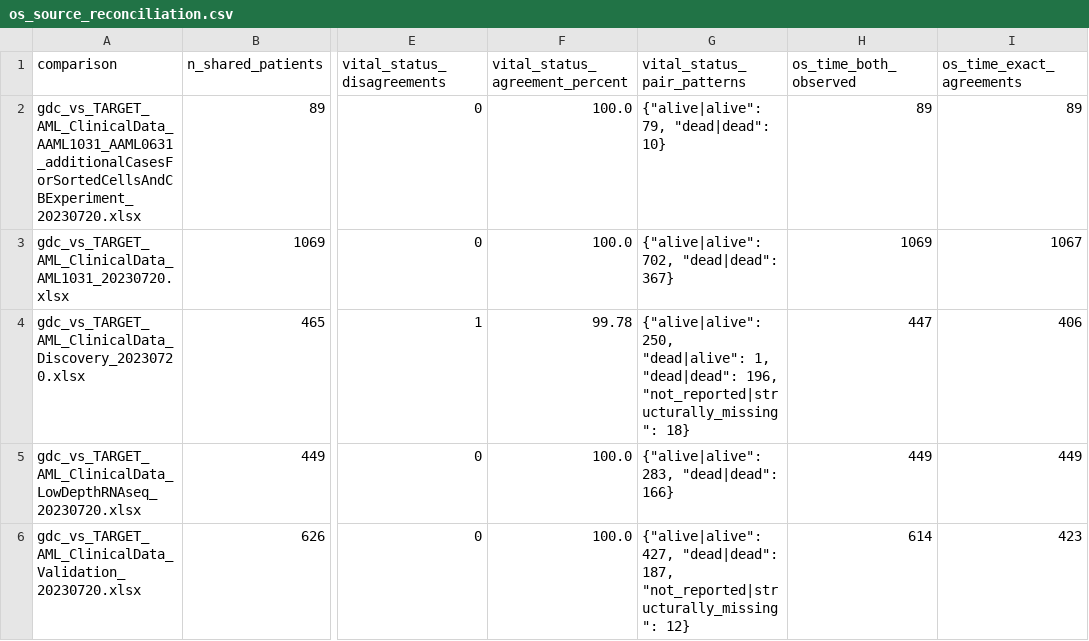
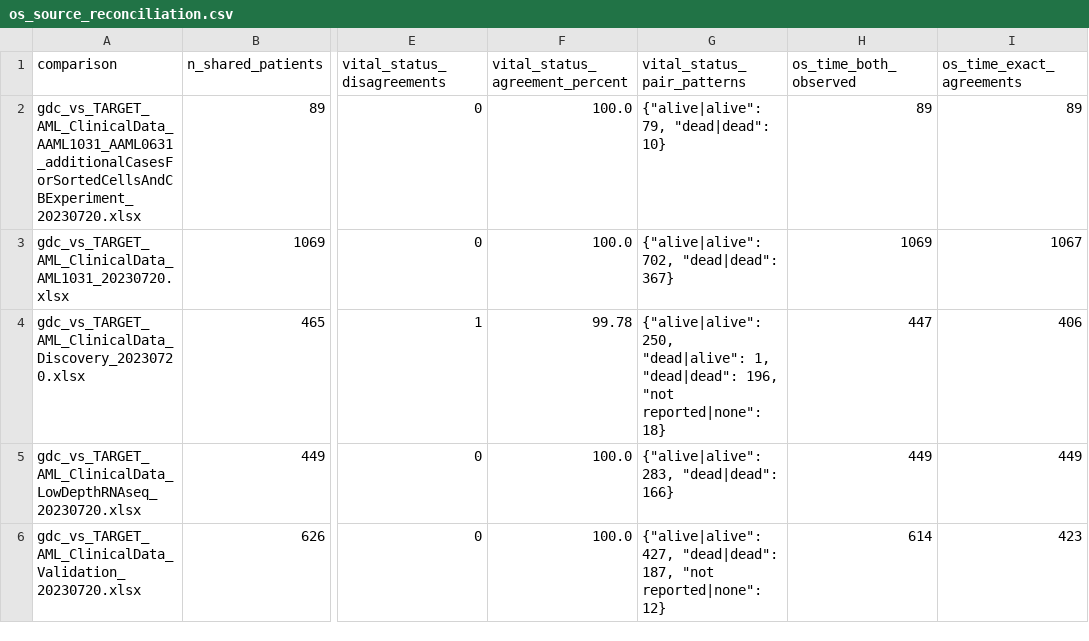
Before and after one commit to dahlp94/pediastat, a CSV file: artifacts/ingestion_audit/os_source_reconciliation.csv, drawn as a sheet; only a part is shown, gaps mark what is left out; the diff names each change by its address in the sheet, - before the commit and + after, or states it on an @@ line.

Commit message:
Simplify ingestion and source reconciliation

```diff
--- a/artifacts/ingestion_audit/os_source_reconciliation.csv
+++ b/artifacts/ingestion_audit/os_source_reconciliation.csv
-G4 (vital_status_pair_patterns): …"dead|dead": 196, "not_reported|structurally_missing": 18}
+G4 (vital_status_pair_patterns): …"dead|dead": 196, "not reported|none": 18}
-G6 (vital_status_pair_patterns): …"dead|dead": 187, "not_reported|structurally_missing": 12}
+G6 (vital_status_pair_patterns): …"dead|dead": 187, "not reported|none": 12}
```
Also changed, not shown: 19 other files.
